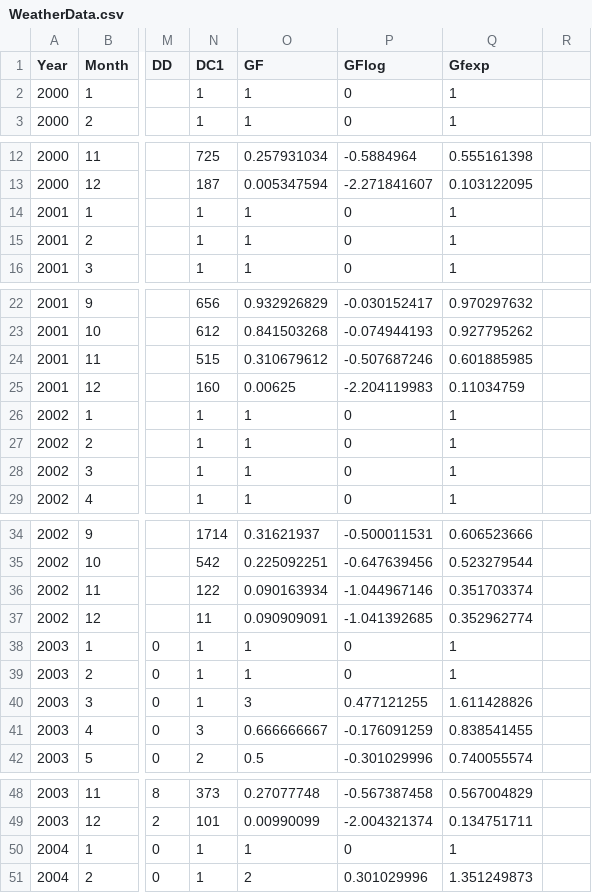
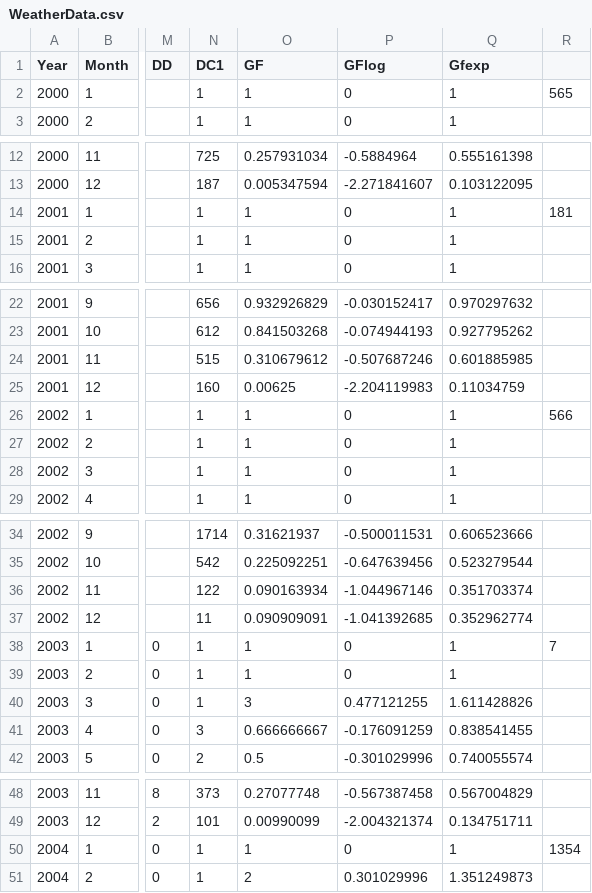
Before and after one commit to smnhasan/Dengue-Climate-Change, a CSV file: WeatherData.csv, drawn as a sheet; only a part is shown, gaps mark what is left out; the diff covers the shown part only; the diff names each change by its address in the sheet, - before the commit and + after, or states it on an @@ line.

```diff
--- a/WeatherData.csv
+++ b/WeatherData.csv
-R2: (empty)
+R2: 565
-R14: (empty)
+R14: 181
-R26: (empty)
+R26: 566
-R38: (empty)
+R38: 7
-R50: (empty)
+R50: 1354
```
Also changed, not shown: 18 edited cells elsewhere in this file, DengueAndWeatherDataRough2.csv, 5 other files.
